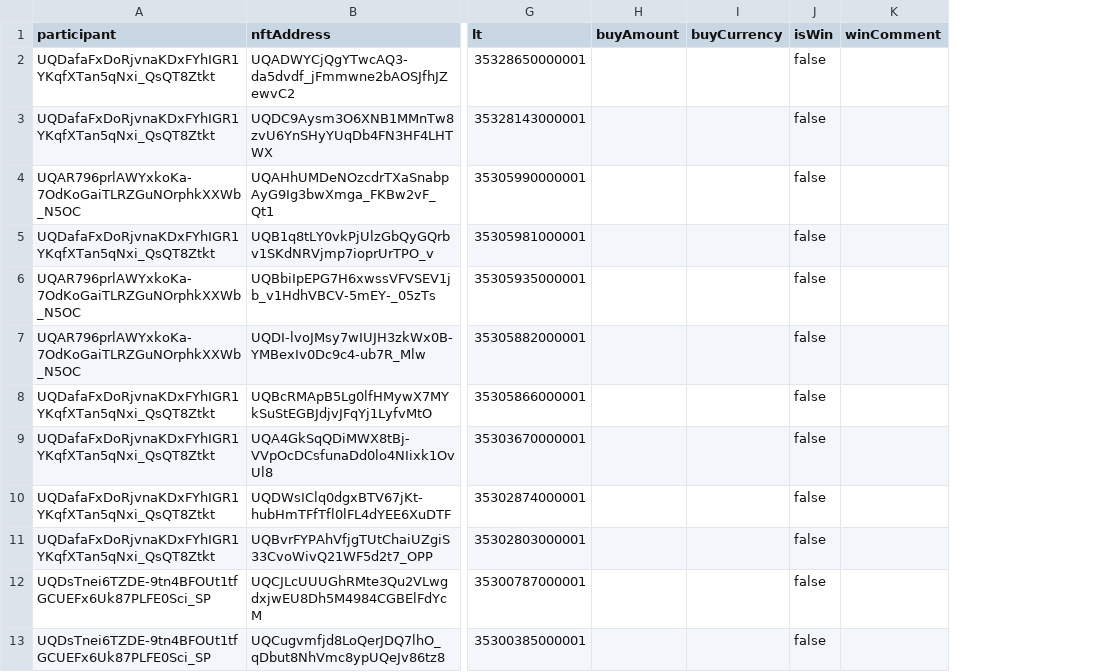
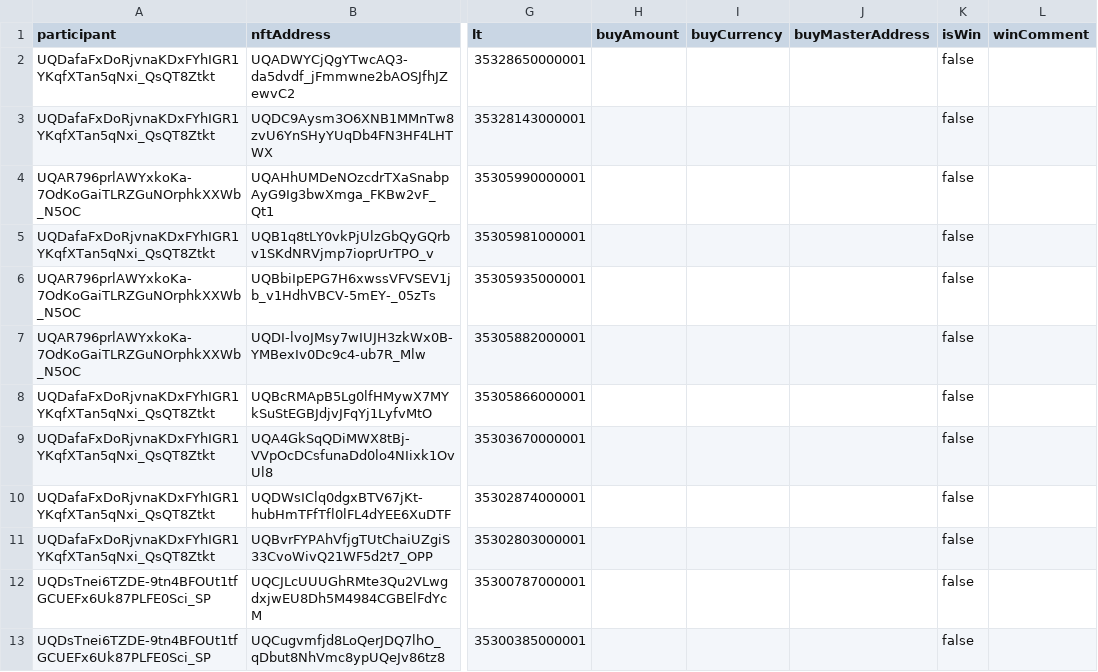
Before and after one commit to vdumbrav/TON-Lottery-Parser, a CSV file: data/lottery.csv, drawn as a sheet; only a part is shown, gaps mark what is left out; the diff names each change by its address in the sheet, - before the commit and + after, or states it on an @@ line.

Commit message:
feat(data): Update lottery.csv format
Convert the lottery.csv file to a new format for user authentication feature implementation

```diff
--- a/data/lottery.csv
+++ b/data/lottery.csv
+column J (buyMasterAddress), empty
```
